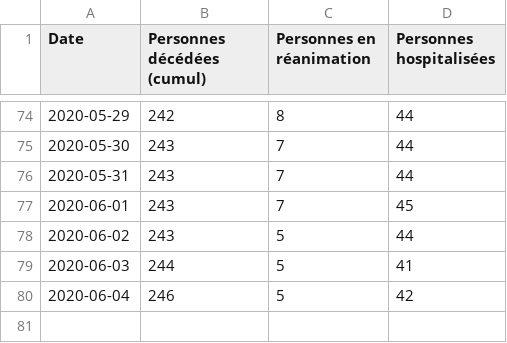
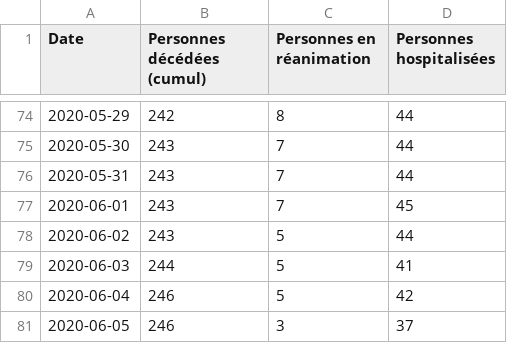
Before and after one commit to mattifaye/covid19bfc, a CSV file: 21.csv, drawn as a sheet; only a part is shown, gaps mark what is left out.

```diff
--- a/21.csv
+++ b/21.csv
@@ -80 +80,2 @@ Date,Personnes décédées (cumul),Personnes en réanimation,Personnes hospitali
 2020-06-04,246,5,42
+2020-06-05,246,3,37
```
Also changed, not shown: 25.csv, 71.csv, 9 other files.
